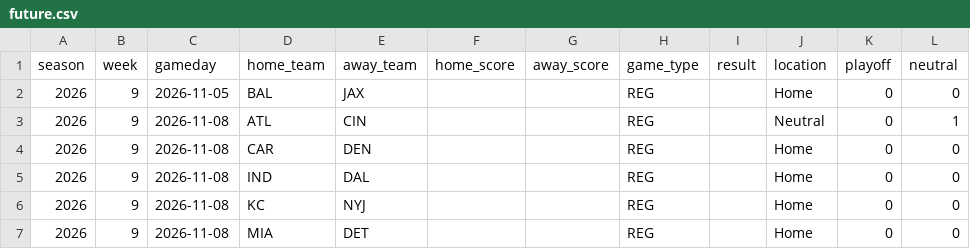
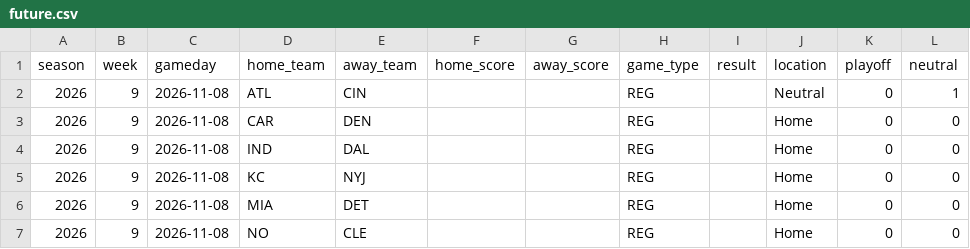
Before and after one commit to njlewin/nfl_srs_model, a CSV file: data/schedule/future.csv, drawn as a sheet; only a part is shown; the shorter side is filled out with more unchanged rows.

```diff
--- a/data/schedule/future.csv
+++ b/data/schedule/future.csv
@@ -1,3 +1,2 @@
 season,week,gameday,home_team,away_team,home_score,away_score,game_type,result,location,playoff,neutral
-2026,9,2026-11-05,BAL,JAX,,,REG,,Home,0,0
 2026,9,2026-11-08,ATL,CIN,,,REG,,Neutral,0,1
```
Also changed, not shown: data/schedule/past.csv, data/schedule/records.csv, 18 other files.
